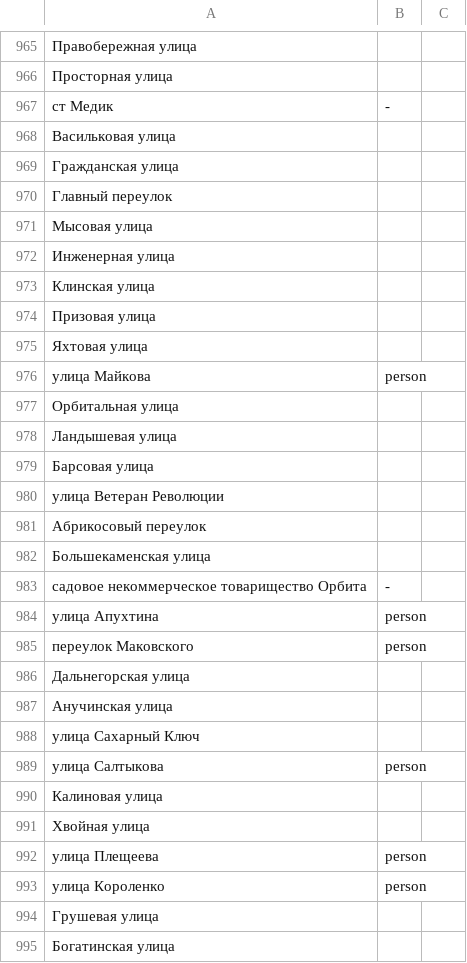
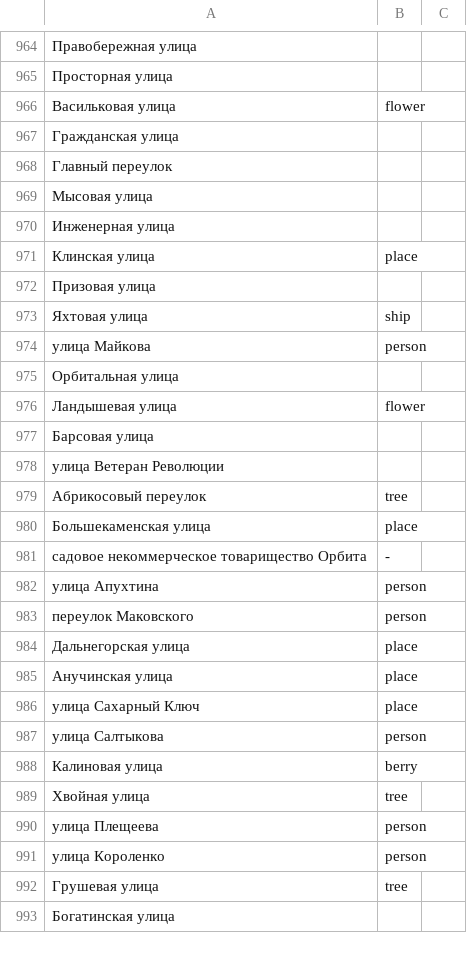
Before and after one commit to skirienko/vvmap, a CSV file: streets_themes.csv, drawn as a sheet; only a part is shown, gaps mark what is left out; removed rows and columns are numbered as before the commit, all else as after; the diff covers the shown part only; the diff names each change by its address in the sheet, - before the commit and + after, or states it on an @@ line.

```diff
--- a/streets_themes.csv
+++ b/streets_themes.csv
-row 967: ст Медик | -
-B966: (empty)
+B966: flower
-B971: (empty)
+B971: place
-B973: (empty)
+B973: ship
-B976: (empty)
+B976: flower
-B979: (empty)
+B979: tree
-B980: (empty)
+B980: place
-B984:B986: (empty)
+B984:B986: place
-B988: (empty)
+B988: berry
-B989: (empty)
+B989: tree
-B992: (empty)
+B992: tree
```
Also changed, not shown: 2 removed rows and 55 edited cells elsewhere in this file, 8 other files.
